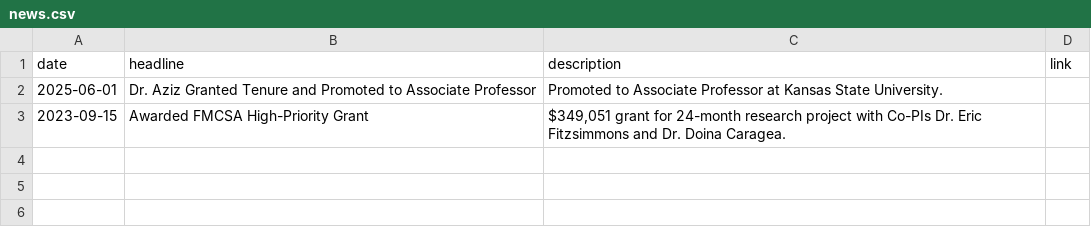
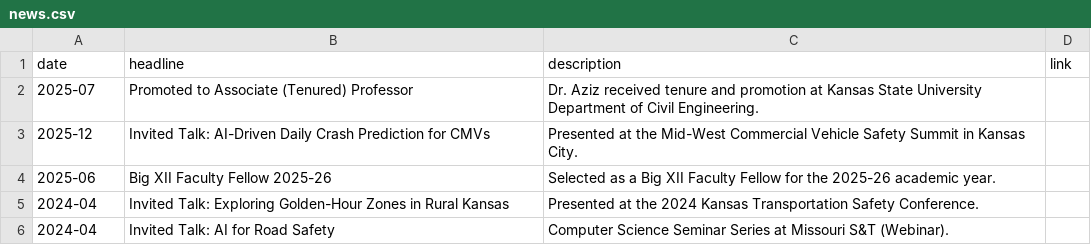
Before and after one commit to TIS-Smart/Husain-Aziz, a CSV file: data/news.csv, drawn as a sheet.

```diff
--- a/data/news.csv
+++ b/data/news.csv
@@ -1,3 +1,6 @@
 date,headline,description,link
-"2025-06-01","Dr. Aziz Granted Tenure and Promoted to Associate Professor","Promoted to Associate Professor at Kansas State University.",""
-"2023-09-15","Awarded FMCSA High-Priority Grant","$349,051 grant for 24-month research project with Co-PIs Dr. Eric Fitzsimmons and Dr. Doina Caragea.",""
+2025-07,Promoted to Associate (Tenured) Professor,Dr. Aziz received tenure and promotion at Kansas State University Department of Civil Engineering.,
+2025-12,Invited Talk: AI-Driven Daily Crash Prediction for CMVs,Presented at the Mid-West Commercial Vehicle Safety Summit in Kansas City.,
+2025-06,Big XII Faculty Fellow 2025-26,Selected as a Big XII Faculty Fellow for the 2025-26 academic year.,
+2024-04,Invited Talk: Exploring Golden-Hour Zones in Rural Kansas,Presented at the 2024 Kansas Transportation Safety Conference.,
+2024-04,Invited Talk: AI for Road Safety,Computer Science Seminar Series at Missouri S&T (Webinar).,
```
Also changed, not shown: data/awards.csv, data/grants.csv, 5 other files.
